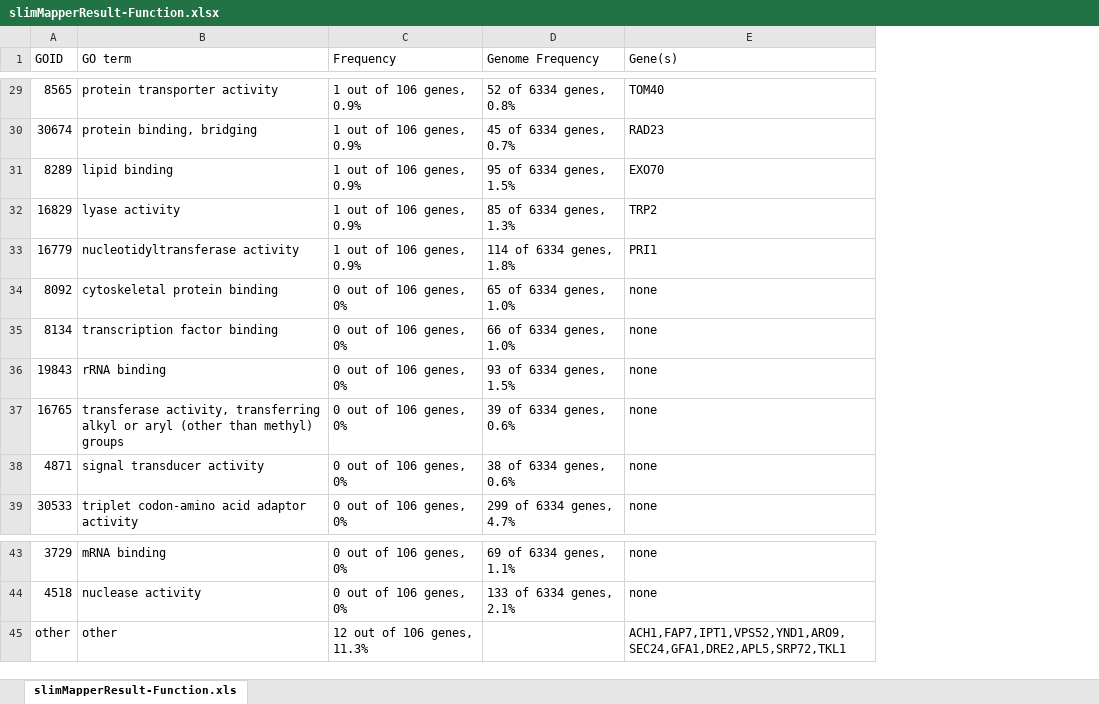
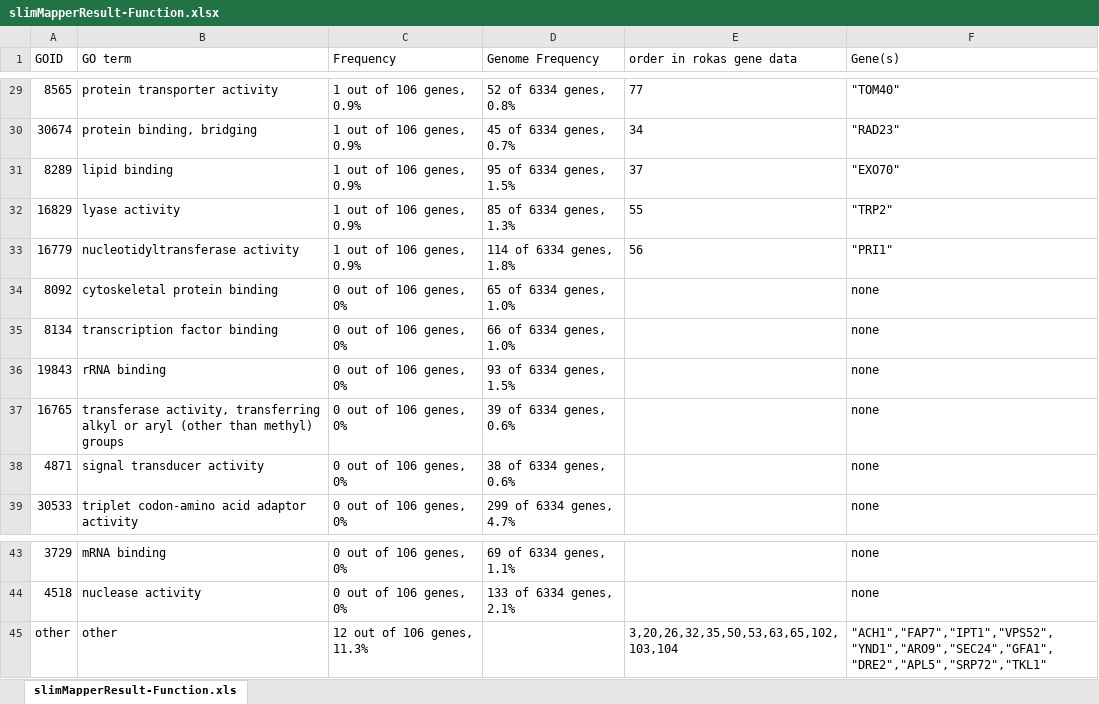
Before and after one commit to r-forge/proteinevoutk20, an Excel workbook: pkg/Result/slimMapperResult-Function.xlsx, sheet slimMapperResult-Function.xls, drawn as a sheet; only a part is shown, gaps mark what is left out; values as stored, in another font and other column widths than the file's, no borders; addresses are those after the commit; the diff covers the shown part only; the diff names each change by its address in the sheet, - before the commit and + after, or states it on an @@ line.

Commit message:
change format of slimMapper...Function.xlsx
git-svn-id: svn://svn.r-forge.r-project.org/svnroot/proteinevoutk20@301 edb9625f-4e0d-4859-8d74-9fd3b1da38cb

```diff
--- a/pkg/Result/slimMapperResult-Function.xlsx (sheet slimMapperResult-Function.xls)
+++ b/pkg/Result/slimMapperResult-Function.xlsx (sheet slimMapperResult-Function.xls)
+column E (order in rokas gene data), rows 29-33: 77 | 34 | 37 | 55 | 56; row 45: 3,20,26,32,35,50,53,63,65,102,103,104
-F29 (Gene(s)): TOM40
+F29 (Gene(s)): "TOM40"
-F30 (Gene(s)): RAD23
+F30 (Gene(s)): "RAD23"
-F31 (Gene(s)): EXO70
+F31 (Gene(s)): "EXO70"
-F32 (Gene(s)): TRP2
+F32 (Gene(s)): "TRP2"
-F33 (Gene(s)): PRI1
+F33 (Gene(s)): "PRI1"
-F45 (Gene(s)): ACH1,FAP7,IPT1,VPS52,YND1,ARO9,SEC24,GFA1,DRE2,APL5,SRP72,TKL1
+F45 (Gene(s)): "ACH1","FAP7","IPT1","VPS52","YND1","ARO9","SEC24","GFA1","DRE2","APL5","SRP72","TKL1"
```
Also changed, not shown: 27 edited cells elsewhere in this sheet.
